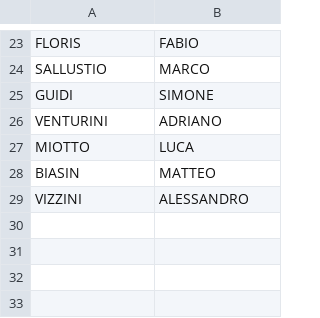
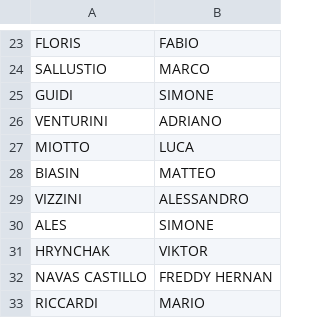
Before and after one commit to alessandrovizzini1986-a11y/AMAZON, a CSV file: docs/presenze-kit/regole/dispatcher.csv, drawn as a sheet; only a part is shown, gaps mark what is left out.

```diff
--- a/docs/presenze-kit/regole/dispatcher.csv
+++ b/docs/presenze-kit/regole/dispatcher.csv
@@ -29 +29,5 @@ BIASIN,MATTEO
 VIZZINI,ALESSANDRO
+ALES,SIMONE
+HRYNCHAK,VIKTOR
+NAVAS CASTILLO,FREDDY HERNAN
+RICCARDI,MARIO
```
Also changed, not shown: 9 other files.
